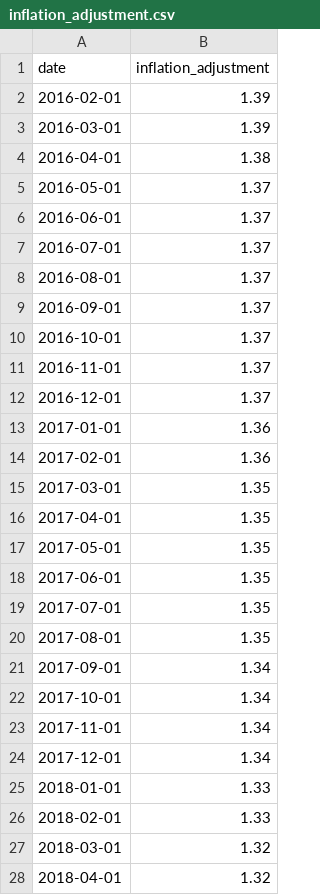
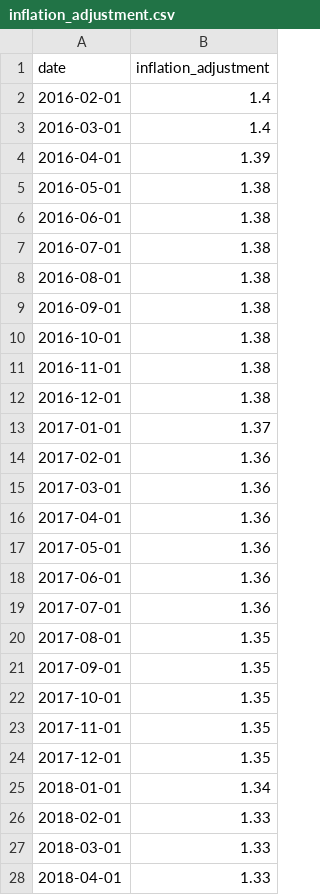
Before and after one commit to abcotvdata/price_tracker, a CSV file: inflation/inflation_adjustment.csv, drawn as a sheet; only a part is shown; the diff covers the shown part only.

```diff
--- a/inflation/inflation_adjustment.csv
+++ b/inflation/inflation_adjustment.csv
@@ -1,28 +1,28 @@
 date,inflation_adjustment
-2016-02-01,1.39
-2016-03-01,1.39
-2016-04-01,1.38
-2016-05-01,1.37
-2016-06-01,1.37
-2016-07-01,1.37
-2016-08-01,1.37
-2016-09-01,1.37
-2016-10-01,1.37
-2016-11-01,1.37
-2016-12-01,1.37
-2017-01-01,1.36
+2016-02-01,1.4
+2016-03-01,1.4
+2016-04-01,1.39
+2016-05-01,1.38
+2016-06-01,1.38
+2016-07-01,1.38
+2016-08-01,1.38
+2016-09-01,1.38
+2016-10-01,1.38
+2016-11-01,1.38
+2016-12-01,1.38
+2017-01-01,1.37
 2017-02-01,1.36
-2017-03-01,1.35
-2017-04-01,1.35
-2017-05-01,1.35
-2017-06-01,1.35
-2017-07-01,1.35
+2017-03-01,1.36
+2017-04-01,1.36
+2017-05-01,1.36
+2017-06-01,1.36
+2017-07-01,1.36
 2017-08-01,1.35
-2017-09-01,1.34
-2017-10-01,1.34
-2017-11-01,1.34
-2017-12-01,1.34
-2018-01-01,1.33
+2017-09-01,1.35
+2017-10-01,1.35
+2017-11-01,1.35
+2017-12-01,1.35
+2018-01-01,1.34
 2018-02-01,1.33
-2018-03-01,1.32
-2018-04-01,1.32
+2018-03-01,1.33
+2018-04-01,1.33
```
Also changed, not shown: 1 added row and 74 edited cells elsewhere in this file, inflation/inflation_adjustment_all_geographies.csv.
